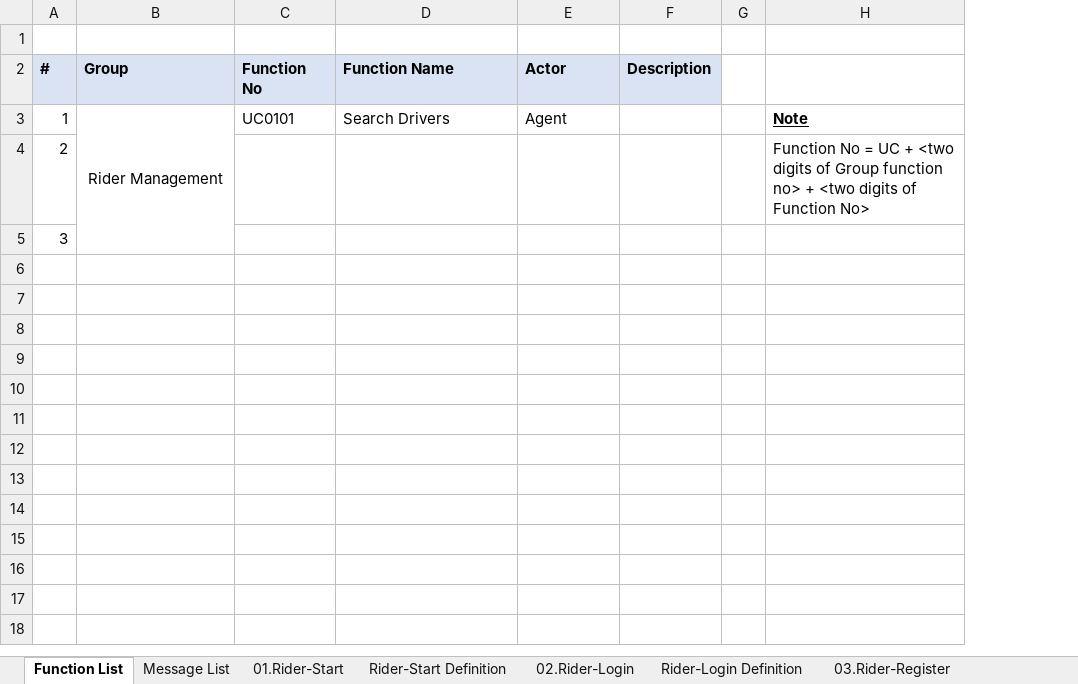
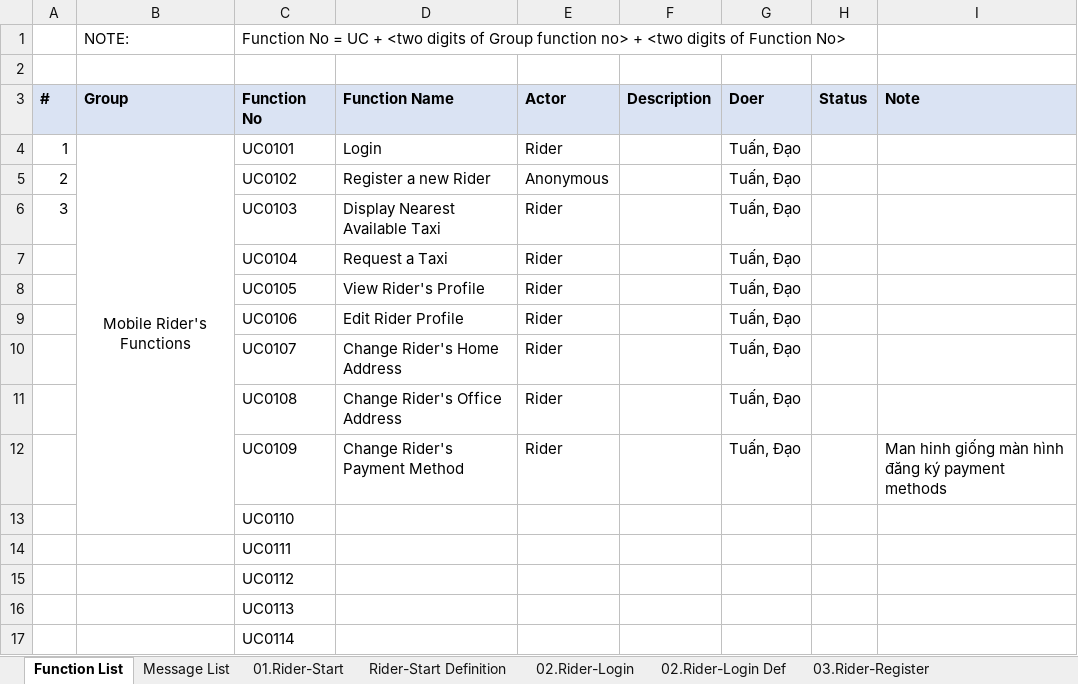
Before and after one commit to sangnvus/tns-project, an Excel workbook: WIP/Documents/Requirements/Mockup/Mobile/TaxiNet_ScreenDesign_Rider.xlsx, sheet Function List, drawn as a sheet; values as stored, in another font and other column widths than the file's, no borders; removed rows and columns are numbered as before the commit, all else as after; the diff names each change by its address in the sheet, - before the commit and + after, or states it on an @@ line.

```diff
--- a/WIP/Documents/Requirements/Mockup/Mobile/TaxiNet_ScreenDesign_Rider.xlsx (sheet Function List)
+++ b/WIP/Documents/Requirements/Mockup/Mobile/TaxiNet_ScreenDesign_Rider.xlsx (sheet Function List)
-sheet tab: Rider-Login Definition
+sheet tab: 02.Rider-Login Def
-column G, empty
+column G (Doer), row 4: Tuấn, Đạo
+column H (Status), empty
+row 1:  | NOTE: | Function No = UC + <two digits of Group function no> + <two digits of Function No>
-I3: (empty)
+I3: Note
-I3 fill: none
+I3 fill: #DAE3F3
-B4 (Group): Rider Management
+B4 (Group): Mobile Rider's Functions
-D4 (Function Name): Search Drivers
+D4 (Function Name): Login
-E4 (Actor): Agent
+E4 (Actor): Rider
-I4 (Note): Note
+I4 (Note): (empty)
-row 4: 2 |  |  |  |  |  |  | Function No = UC + <two digits of Group function no> + <two digits of Function No>
-row 5: 3
+row 5: 2 |  | UC0102 | Register a new Rider | Anonymous |  | Tuấn, Đạo
+row 6: 3 |  | UC0103 | Display Nearest Available Taxi | Rider |  | Tuấn, Đạo
+row 7:  |  | UC0104 | Request a Taxi | Rider |  | Tuấn, Đạo
+row 8:  |  | UC0105 | View Rider's Profile | Rider |  | Tuấn, Đạo
+row 9:  |  | UC0106 | Edit Rider Profile | Rider |  | Tuấn, Đạo
+row 10:  |  | UC0107 | Change Rider's Home Address | Rider |  | Tuấn, Đạo
+row 11:  |  | UC0108 | Change Rider's Office Address | Rider |  | Tuấn, Đạo
+row 12:  |  | UC0109 | Change Rider's Payment Method | Rider |  | Tuấn, Đạo |  | Man hinh giống màn hình đăng ký payment methods
+row 13:  |  | UC0110
+row 14:  |  | UC0111
+row 15:  |  | UC0112
+row 16:  |  | UC0113
+row 17:  |  | UC0114
```
Also changed, not shown: sheet Rider-Terms Definition, sheet Rider-Profile Def, sheet 07.Rider- Profile, other sheet tabs, charts or pictures, 1 other file.
